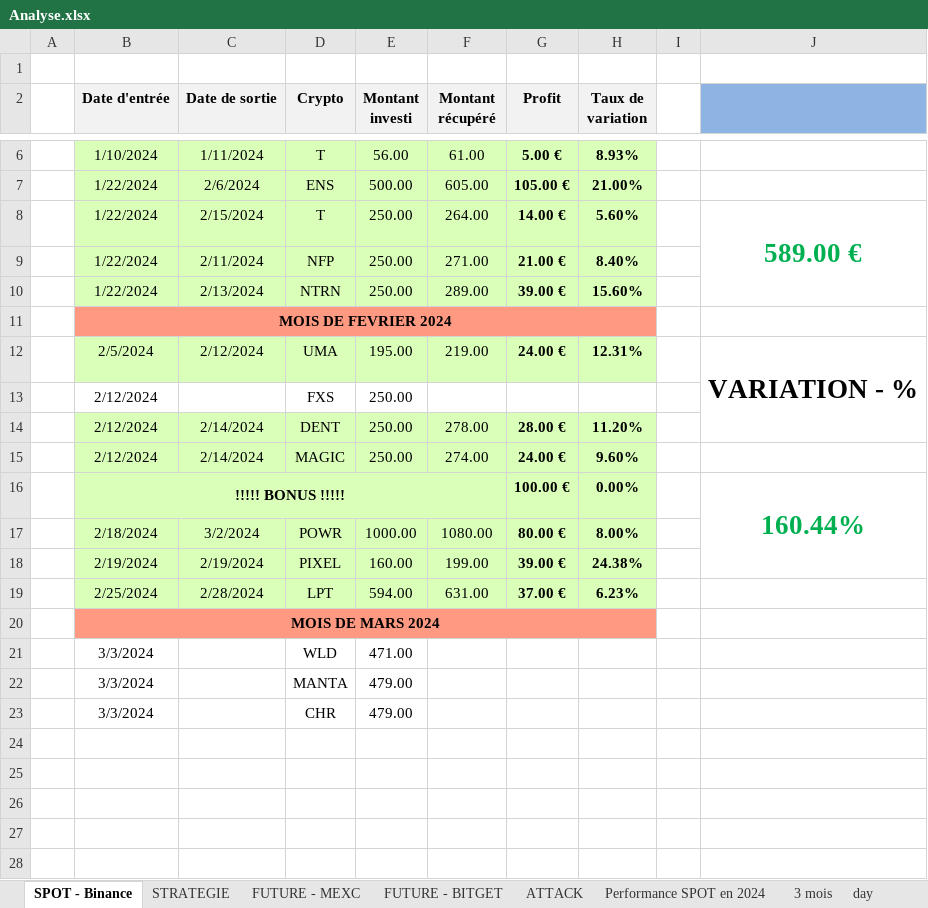
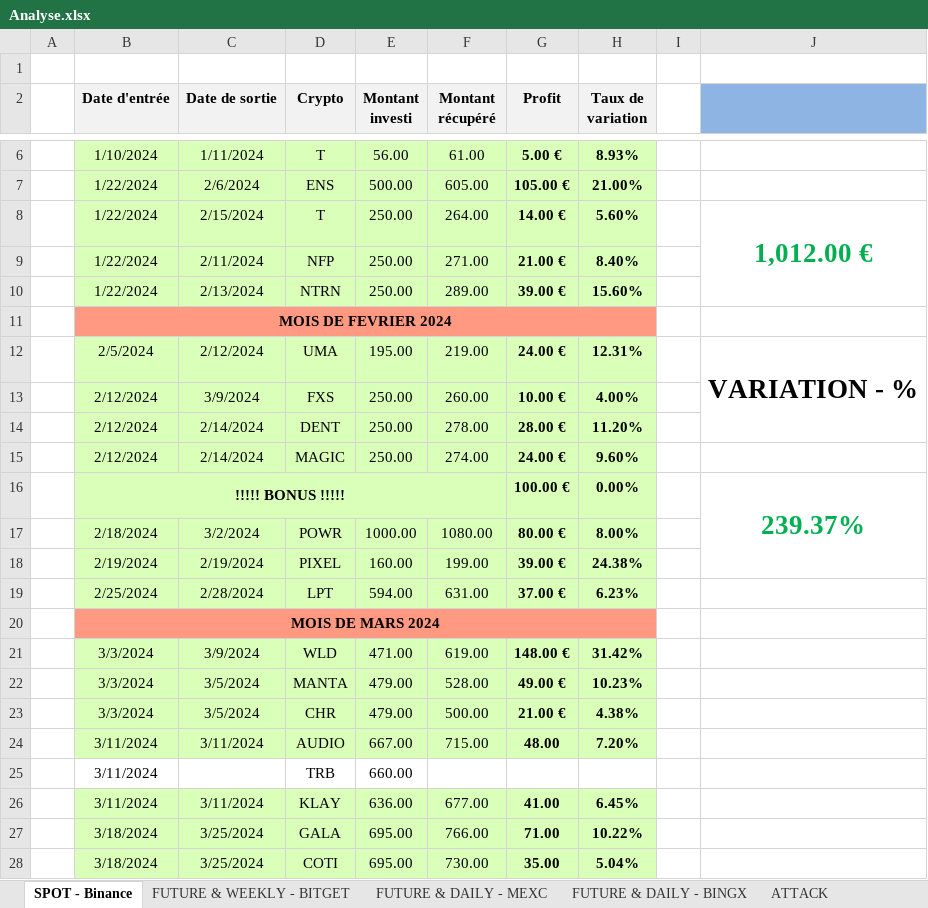
Before and after one commit to kora1348/BenTiyeb, an Excel workbook: Analyse.xlsx, sheet SPOT - Binance, drawn as a sheet; only a part is shown, gaps mark what is left out; values as stored, in another font and other column widths than the file's, no borders; removed rows and columns are numbered as before the commit, all else as after; the diff names each change by its address in the sheet, - before the commit and + after, or states it on an @@ line.

```diff
--- a/Analyse.xlsx (sheet SPOT - Binance)
+++ b/Analyse.xlsx (sheet SPOT - Binance)
-sheet tab: FUTURE - MEXC
+sheet tab: FUTURE & DAILY - MEXC
-sheet tab: FUTURE - BITGET
+sheet tab: FUTURE & WEEKLY - BITGET
-sheet tab: day
+sheet tab: FUTURE & DAILY - BINGX
@@ sheet tab order changed: SPOT - Binance | FUTURE & WEEKLY - BITGET | FUTURE & DAILY - MEXC | FUTURE & DAILY - BINGX | ATTACK @@
-J8: 589.00 €
+J8: 1,012.00 €
-row 13:  | 2/12/2024 |  | FXS | 250.00
+row 13:  | 2/12/2024 | 3/9/2024 | FXS | 250.00 | 260.00 | 10.00 € | 4.00%
-J16: 160.44%
+J16: 239.37%
-row 21:  | 3/3/2024 |  | WLD | 471.00
-row 22:  | 3/3/2024 |  | MANTA | 479.00
-row 23:  | 3/3/2024 |  | CHR | 479.00
+row 21:  | 3/3/2024 | 3/9/2024 | WLD | 471.00 | 619.00 | 148.00 € | 31.42%
+row 22:  | 3/3/2024 | 3/5/2024 | MANTA | 479.00 | 528.00 | 49.00 € | 10.23%
+row 23:  | 3/3/2024 | 3/5/2024 | CHR | 479.00 | 500.00 | 21.00 € | 4.38%
+row 24:  | 3/11/2024 | 3/11/2024 | AUDIO | 667.00 | 715.00 | 48.00 | 7.20%
+row 25:  | 3/11/2024 |  | TRB | 660.00
+row 26:  | 3/11/2024 | 3/11/2024 | KLAY | 636.00 | 677.00 | 41.00 | 6.45%
+row 27:  | 3/18/2024 | 3/25/2024 | GALA | 695.00 | 766.00 | 71.00 | 10.22%
+row 28:  | 3/18/2024 | 3/25/2024 | COTI | 695.00 | 730.00 | 35.00 | 5.04%
```
Also changed, not shown: sheet FUTURE & DAILY - MEXC, sheet FUTURE & WEEKLY - BITGET, sheet STRATEGIE, sheet ATTACK, sheet Performance SPOT en 2024, 2 other files.
